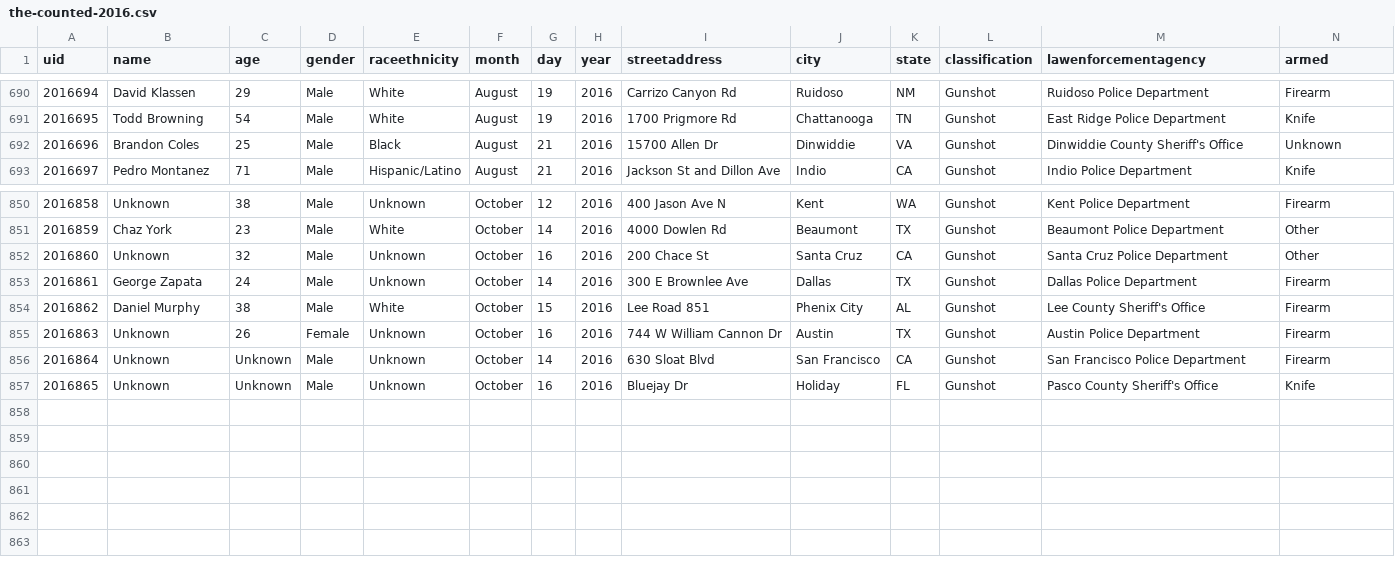
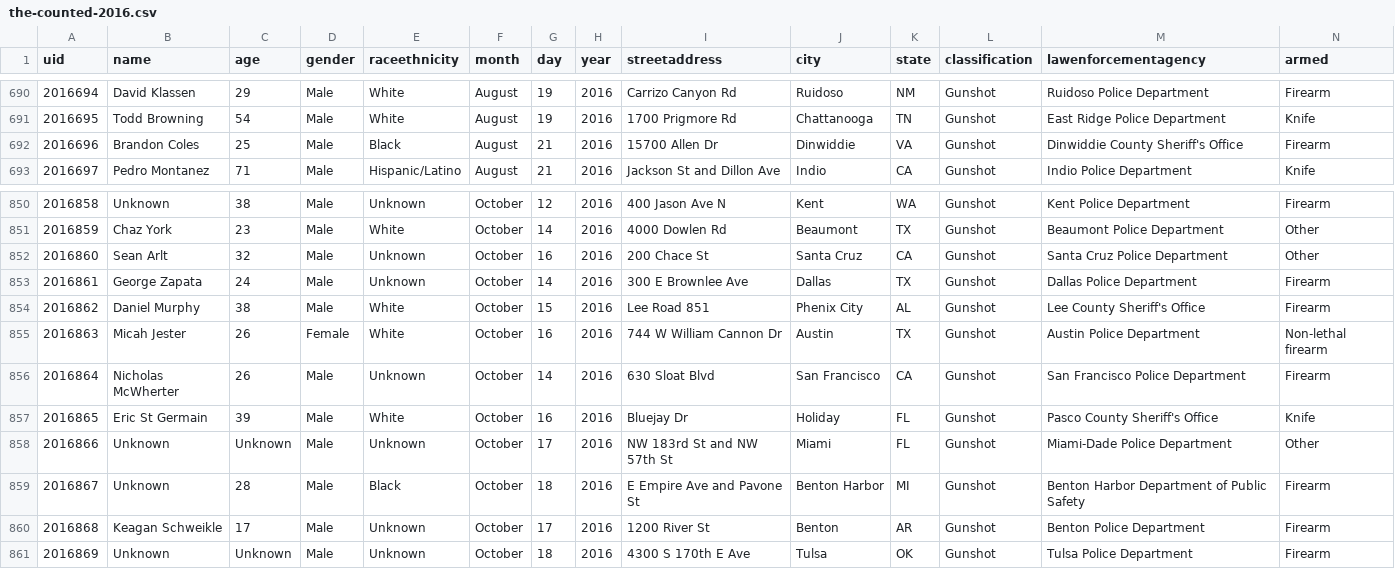
Before and after one commit to flother/thecounted, a CSV file: data/the-counted-2016.csv, drawn as a sheet; only a part is shown, gaps mark what is left out; addresses are those after the commit; the diff names each change by its address in the sheet, - before the commit and + after, or states it on an @@ line.

Commit message:
Add Keagan Schweikle and 3 others; update Brandon Coles and 4 others

```diff
--- a/data/the-counted-2016.csv
+++ b/data/the-counted-2016.csv
-N692 (armed): Unknown
+N692 (armed): Firearm
-B852 (name): Unknown
+B852 (name): Sean Arlt
+row 855: 2016863 | Micah Jester | 26 | Female | White | October | 16 | 2016 | 744 W William Cannon Dr | Austin | TX | Gunshot | Austin Police Department | Non-lethal firearm
+row 856: 2016864 | Nicholas McWherter | 26 | Male | Unknown | October | 14 | 2016 | 630 Sloat Blvd | San Francisco | CA | Gunshot | San Francisco Police Department | Firearm
+row 857: 2016865 | Eric St Germain | 39 | Male | White | October | 16 | 2016 | Bluejay Dr | Holiday | FL | Gunshot | Pasco County Sheriff's Office | Knife
@@ column A (uid) renumbered from row 858 down @@
-C858 (age): 26
+C858 (age): Unknown
-D858 (gender): Female
+D858 (gender): Male
-G858 (day): 16
+G858 (day): 17
-I858 (streetaddress): 744 W William Cannon Dr
+I858 (streetaddress): NW 183rd St and NW 57th St
-J858 (city): Austin
+J858 (city): Miami
-K858 (state): TX
+K858 (state): FL
-M858 (lawenforcementagency): Austin Police Department
+M858 (lawenforcementagency): Miami-Dade Police Department
-N858 (armed): Firearm
+N858 (armed): Other
-C859 (age): Unknown
+C859 (age): 28
-E859 (raceethnicity): Unknown
+E859 (raceethnicity): Black
-G859 (day): 14
+G859 (day): 18
-I859 (streetaddress): 630 Sloat Blvd
+I859 (streetaddress): E Empire Ave and Pavone St
-J859 (city): San Francisco
+J859 (city): Benton Harbor
-K859 (state): CA
+K859 (state): MI
-M859 (lawenforcementagency): San Francisco Police Department
+M859 (lawenforcementagency): Benton Harbor Department of Public Safety
+row 860: 2016868 | Keagan Schweikle | 17 | Male | Unknown | October | 17 | 2016 | 1200 River St | Benton | AR | Gunshot | Benton Police Department | Firearm
-G861 (day): 16
+G861 (day): 18
-I861 (streetaddress): Bluejay Dr
+I861 (streetaddress): 4300 S 170th E Ave
-J861 (city): Holiday
+J861 (city): Tulsa
-K861 (state): FL
+K861 (state): OK
-M861 (lawenforcementagency): Pasco County Sheriff's Office
+M861 (lawenforcementagency): Tulsa Police Department
-N861 (armed): Knife
+N861 (armed): Firearm
```
